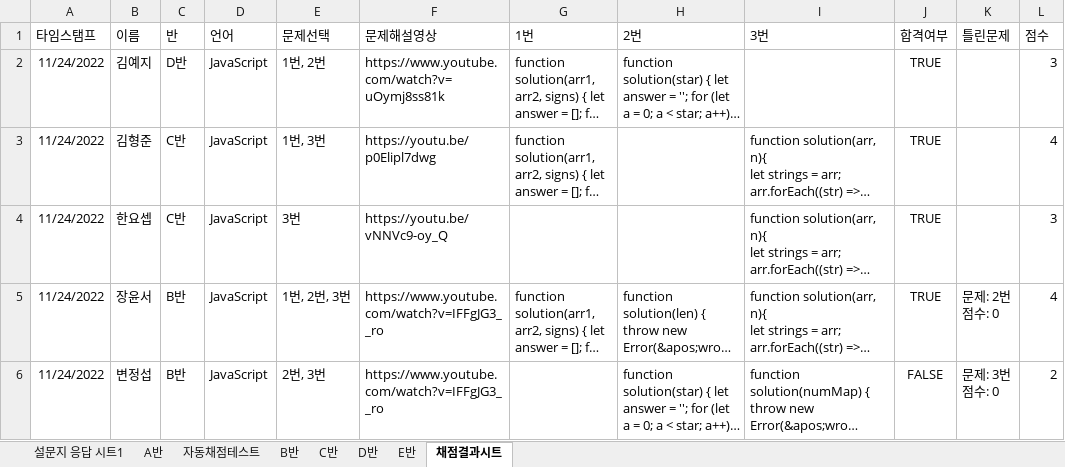
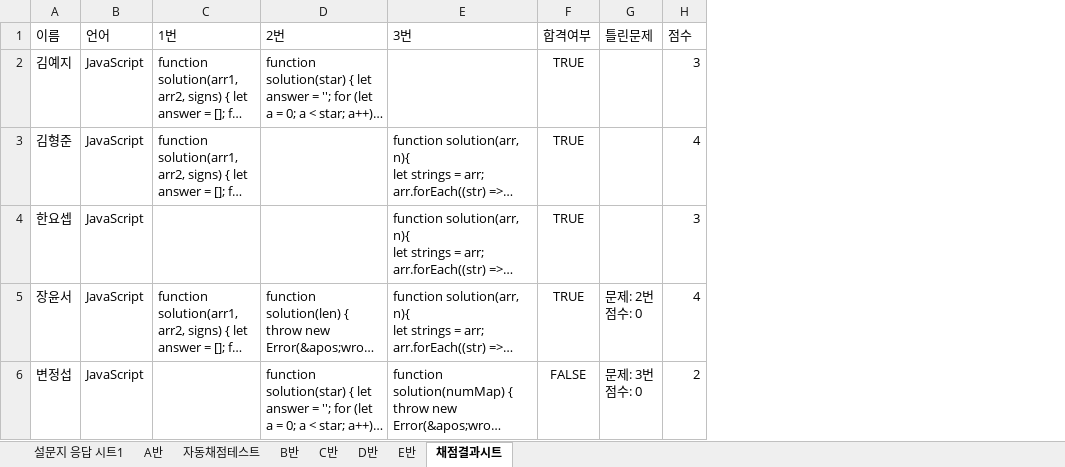
Before and after one commit to hanghae-99/scoring-automation, an Excel workbook: 답안_예시.xlsx, sheet 채점결과시트, drawn as a sheet; long unchanged cells end in …; values as stored, in another font and other column widths than the file's, no borders; the diff names each change by its address in the sheet, - before the commit and + after, or states it on an @@ line.

Commit message:
fix column name

```diff
--- a/답안_예시.xlsx (sheet 채점결과시트)
+++ b/답안_예시.xlsx (sheet 채점결과시트)
-column A (타임스탬프), rows 2-6: all 11/24/2022
-column C (반), rows 2-6: D반 | C반 | C반 | B반 | B반
-column E (문제선택), rows 2-6: 1번, 2번 | 1번, 3번 | 3번 | 1번, 2번, 3번 | 2번, 3번
-column F (문제해설영상), rows 2-6: https://www.youtube.com/watch?v=uOymj8ss81k | https://youtu.be/p0Elipl7dwg | https://youtu.be/vNNVc9-oy_Q | https://www.youtube.com/watch?v=IFFgJG3__ro | https://www.youtube.com/watch?v=IFFgJG3__ro
```
Also changed, not shown: 4 other files.
